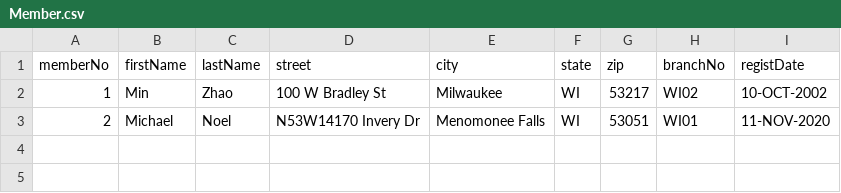
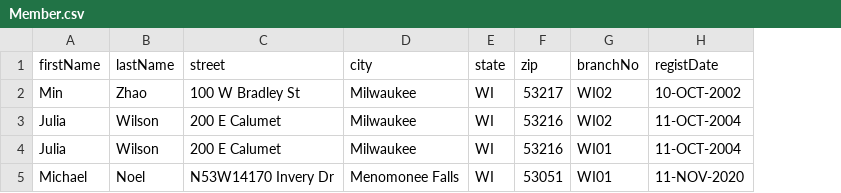
Before and after one commit to mnooel/749_assignment3, a CSV file: external_data/Member.csv, drawn as a sheet; removed rows and columns are numbered as before the commit, all else as after; the diff names each change by its address in the sheet, - before the commit and + after, or states it on an @@ line.

```diff
--- a/external_data/Member.csv
+++ b/external_data/Member.csv
-column A (memberNo), rows 2-3: 1 | 2
+row 3: Julia | Wilson | 200 E Calumet | Milwaukee | WI | 53216 | WI02 | 11-OCT-2004
+row 4: Julia | Wilson | 200 E Calumet | Milwaukee | WI | 53216 | WI01 | 11-OCT-2004
```
Also changed, not shown: 7 other files.
